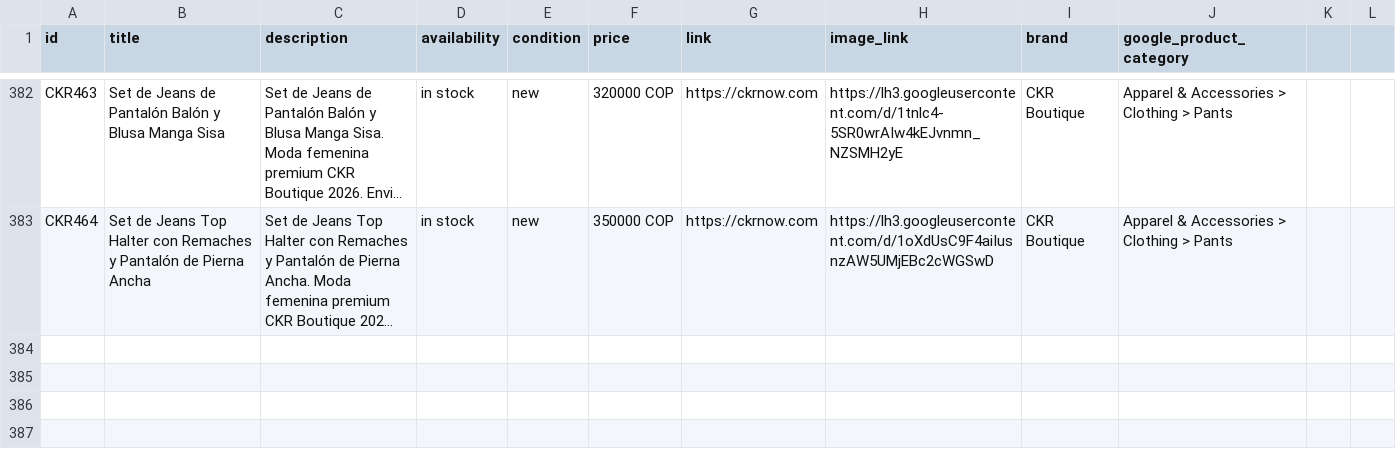
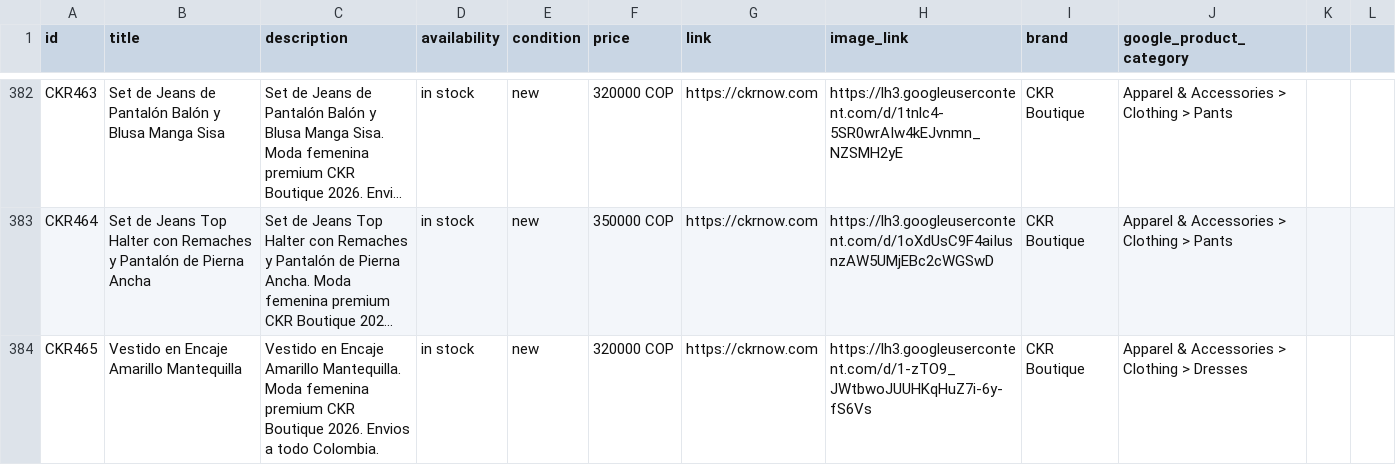
Before and after one commit to alvapas75-afk/ckrnow-website, a CSV file: meta_catalog_ckr.csv, drawn as a sheet; only a part is shown, gaps mark what is left out; long unchanged cells end in …; the diff names each change by its address in the sheet, - before the commit and + after, or states it on an @@ line.

```diff
--- a/meta_catalog_ckr.csv
+++ b/meta_catalog_ckr.csv
+row 384: CKR465 | Vestido en Encaje Amarillo Mantequilla | Vestido en Encaje Amarillo Mantequilla. Moda femenina premium CKR Boutique 2026. Envios a todo Colombia. | in stock | new | 320000 COP | https://ckrnow.com | https://lh3.googleusercontent.com/d/1-zTO9_JWtbwoJUUHKqHuZ7i-6y-fS6Vs | CKR Boutique | Apparel & Accessories > Clothing > Dresses
```
Also changed, not shown: 3 other files.
